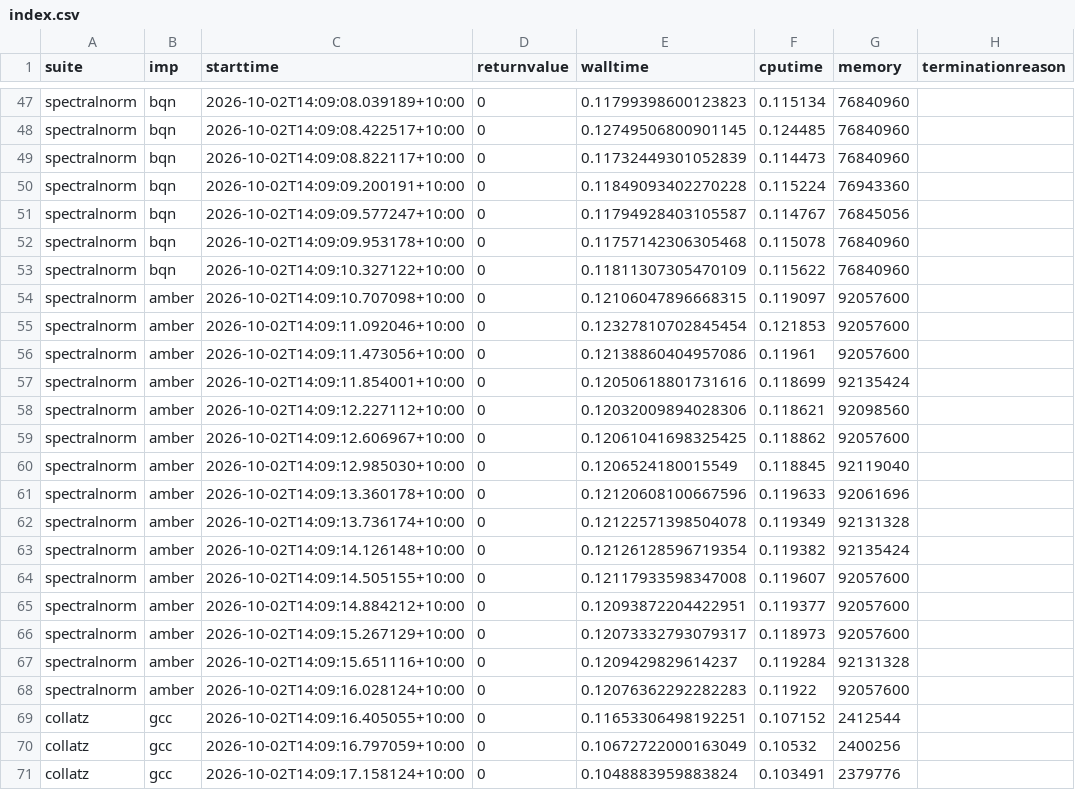
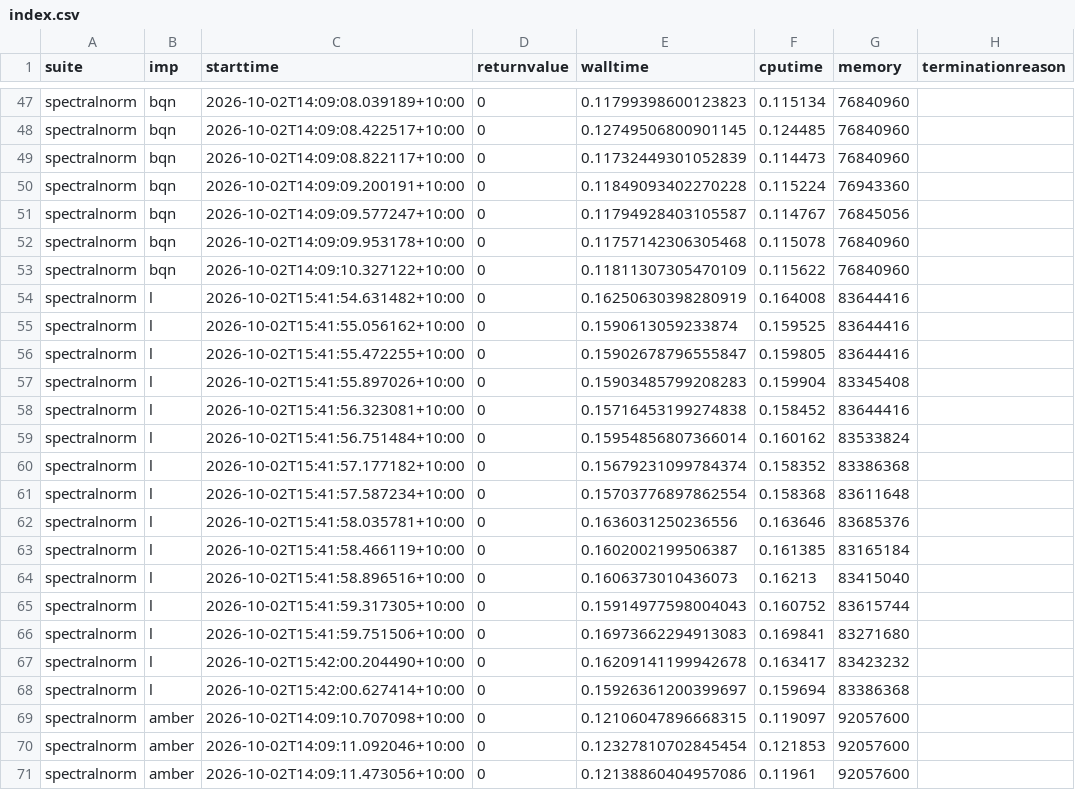
Before and after one commit to effbiae/bench, a CSV file: index.csv, drawn as a sheet; only a part is shown, gaps mark what is left out; the shorter side is filled out with more unchanged rows; the diff names each change by its address in the sheet, - before the commit and + after, or states it on an @@ line.

Commit message:
spectralnorm .q

```diff
--- a/index.csv
+++ b/index.csv
+row 54: spectralnorm | l | 2026-10-02T15:41:54.631482+10:00 | 0 | 0.16250630398280919 | 0.164008 | 83644416
+row 55: spectralnorm | l | 2026-10-02T15:41:55.056162+10:00 | 0 | 0.1590613059233874 | 0.159525 | 83644416
+row 56: spectralnorm | l | 2026-10-02T15:41:55.472255+10:00 | 0 | 0.15902678796555847 | 0.159805 | 83644416
+row 57: spectralnorm | l | 2026-10-02T15:41:55.897026+10:00 | 0 | 0.15903485799208283 | 0.159904 | 83345408
+row 58: spectralnorm | l | 2026-10-02T15:41:56.323081+10:00 | 0 | 0.15716453199274838 | 0.158452 | 83644416
+row 59: spectralnorm | l | 2026-10-02T15:41:56.751484+10:00 | 0 | 0.15954856807366014 | 0.160162 | 83533824
+row 60: spectralnorm | l | 2026-10-02T15:41:57.177182+10:00 | 0 | 0.15679231099784374 | 0.158352 | 83386368
+row 61: spectralnorm | l | 2026-10-02T15:41:57.587234+10:00 | 0 | 0.15703776897862554 | 0.158368 | 83611648
+row 62: spectralnorm | l | 2026-10-02T15:41:58.035781+10:00 | 0 | 0.1636031250236556 | 0.163646 | 83685376
+row 63: spectralnorm | l | 2026-10-02T15:41:58.466119+10:00 | 0 | 0.1602002199506387 | 0.161385 | 83165184
+row 64: spectralnorm | l | 2026-10-02T15:41:58.896516+10:00 | 0 | 0.1606373010436073 | 0.16213 | 83415040
+row 65: spectralnorm | l | 2026-10-02T15:41:59.317305+10:00 | 0 | 0.15914977598004043 | 0.160752 | 83615744
+row 66: spectralnorm | l | 2026-10-02T15:41:59.751506+10:00 | 0 | 0.16973662294913083 | 0.169841 | 83271680
+row 67: spectralnorm | l | 2026-10-02T15:42:00.204490+10:00 | 0 | 0.16209141199942678 | 0.163417 | 83423232
+row 68: spectralnorm | l | 2026-10-02T15:42:00.627414+10:00 | 0 | 0.15926361200399697 | 0.159694 | 83386368
```
Also changed, not shown: 3 other files.
